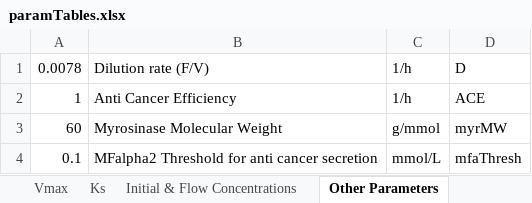
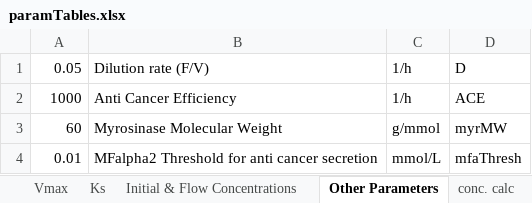
Before and after one commit to franciscozorrilla/Chalmers-iGEM2018, an Excel workbook: COM-dFBA/Scripts/paramTables.xlsx, sheet Other Parameters, drawn as a sheet; values as stored, in another font and other column widths than the file's, no borders; the diff names each change by its address in the sheet, - before the commit and + after, or states it on an @@ line.

```diff
--- a/COM-dFBA/Scripts/paramTables.xlsx (sheet Other Parameters)
+++ b/COM-dFBA/Scripts/paramTables.xlsx (sheet Other Parameters)
+sheet tab: conc. calc
-A1: 0.0078
+A1: 0.05
-A2: 1
+A2: 1000
-A4: 0.1
+A4: 0.01
```
Also changed, not shown: sheet Vmax, sheet Initial & Flow Concentrations, sheet Ks, other sheet tabs, COM-dFBA/Excel models/modelCancer.xlsx, COM-dFBA/Excel models/modelColon.xlsx, 63 other files.
